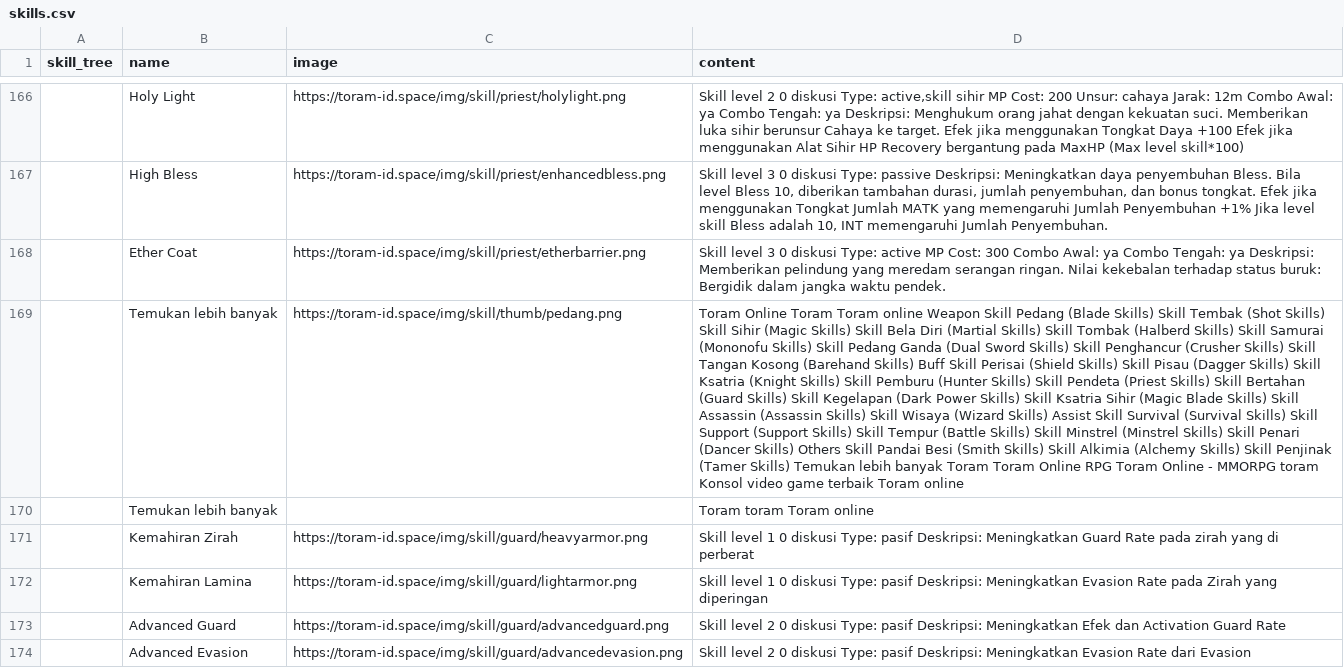
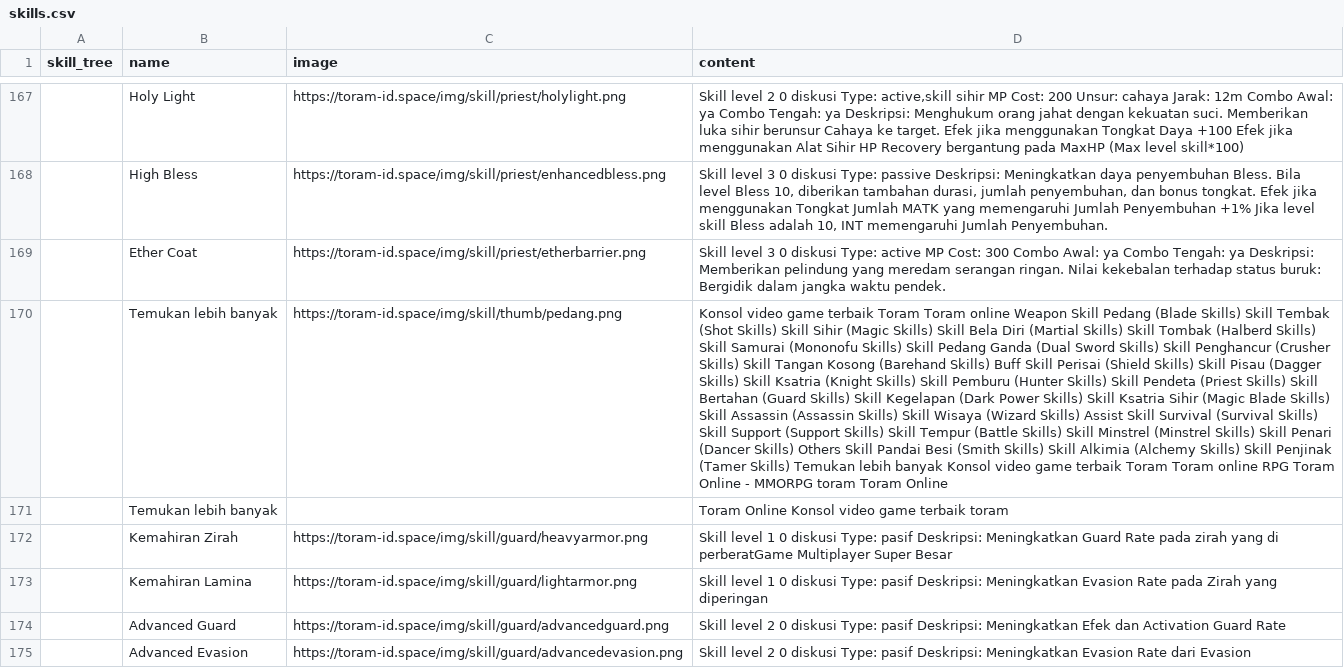
Before and after one commit to dimasyoga42/dataset, a CSV file: skills.csv, drawn as a sheet; only a part is shown, gaps mark what is left out; addresses are those after the commit; the diff covers the shown part only; the diff names each change by its address in the sheet, - before the commit and + after, or states it on an @@ line.

```diff
--- a/skills.csv
+++ b/skills.csv
-D170 (content): Toram Online Toram Toram online Weapon Skill Pedang (Blade Skills) Skill Tembak (Shot Skills) Skill Sihir (Magic Skills) Skill Bela Diri (Martial Skills) Skill Tombak (Halberd Skills) Skill Samurai (Mononofu Skills) Skill Pedang Ganda (Dual Sword Skills) Skill Penghancur (Crusher Skills) Skill Tangan Kosong (Barehand Skills) Buff Skill Perisai (Shield Skills) Skill Pisau (Dagger Skills) Skill Ksatria (Knight Skills) Skill Pemburu (Hunter Skills) Skill Pendeta (Priest Skills) Skill Bertahan (Guard Skills) Skill Kegelapan (Dark Power Skills) Skill Ksatria Sihir (Magic Blade Skills) Skill Assassin (Assassin Skills) Skill Wisaya (Wizard Skills) Assist Skill Survival (Survival Skills) Skill Support (Support Skills) Skill Tempur (Battle Skills) Skill Minstrel (Minstrel Skills) Skill Penari (Dancer Skills) Others Skill Pandai Besi (Smith Skills) Skill Alkimia (Alchemy Skills) Skill Penjinak (Tamer Skills) Temukan lebih banyak Toram Toram Online RPG Toram Online - MMORPG toram Konsol video game terbaik Toram online
+D170 (content): Konsol video game terbaik Toram Toram online Weapon Skill Pedang (Blade Skills) Skill Tembak (Shot Skills) Skill Sihir (Magic Skills) Skill Bela Diri (Martial Skills) Skill Tombak (Halberd Skills) Skill Samurai (Mononofu Skills) Skill Pedang Ganda (Dual Sword Skills) Skill Penghancur (Crusher Skills) Skill Tangan Kosong (Barehand Skills) Buff Skill Perisai (Shield Skills) Skill Pisau (Dagger Skills) Skill Ksatria (Knight Skills) Skill Pemburu (Hunter Skills) Skill Pendeta (Priest Skills) Skill Bertahan (Guard Skills) Skill Kegelapan (Dark Power Skills) Skill Ksatria Sihir (Magic Blade Skills) Skill Assassin (Assassin Skills) Skill Wisaya (Wizard Skills) Assist Skill Survival (Survival Skills) Skill Support (Support Skills) Skill Tempur (Battle Skills) Skill Minstrel (Minstrel Skills) Skill Penari (Dancer Skills) Others Skill Pandai Besi (Smith Skills) Skill Alkimia (Alchemy Skills) Skill Penjinak (Tamer Skills) Temukan lebih banyak Konsol video game terbaik Toram Toram online RPG Toram Online - MMORPG toram Toram Online
@@ row 170 moved to row 23: Temukan lebih banyak @@
+row 171:  | Temukan lebih banyak |  | Toram Online Konsol video game terbaik toram
-D172 (content): …yang di perberat
+D172 (content): …yang di perberatGame Multiplayer Super Besar
```
Also changed, not shown: 5 added rows, 3 removed rows, 2 moved rows and 55 edited cells elsewhere in this file, 1 other file.
